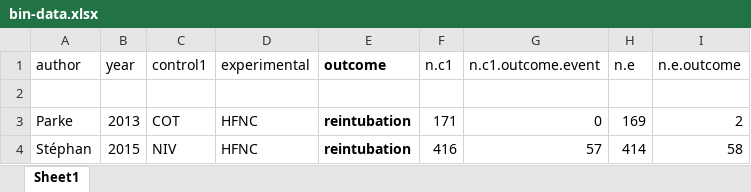
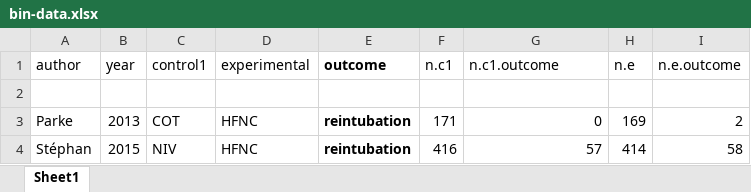
Before and after one commit to bill7531/hfnpsrma, an Excel workbook: bin-data.xlsx, sheet Sheet1, drawn as a sheet; only a part is shown; values as stored, in another font and other column widths than the file's, no borders; the diff names each change by its address in the sheet, - before the commit and + after, or states it on an @@ line.

```diff
--- a/bin-data.xlsx (sheet Sheet1)
+++ b/bin-data.xlsx (sheet Sheet1)
-G1: n.c1.outcome.event
+G1: n.c1.outcome
```
Also changed, not shown: cont-data.xlsx, rob2.xlsm, 1 other file.
